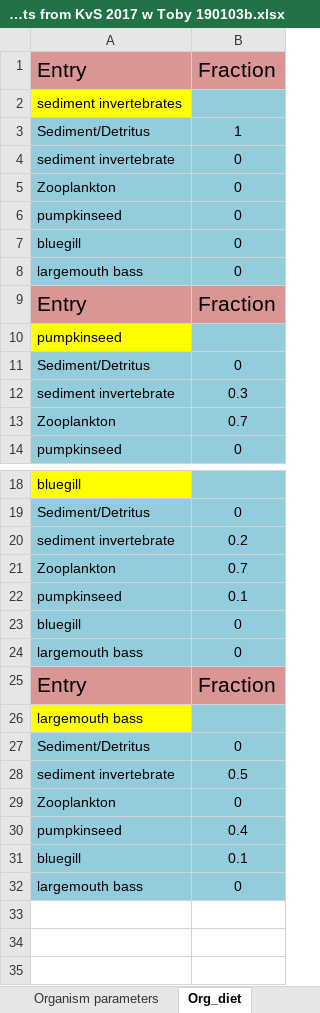
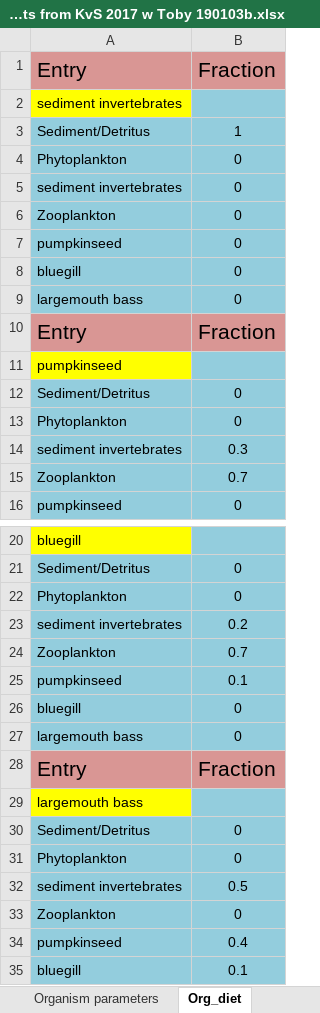
Before and after one commit to totorotoby/FishRand, an Excel workbook: sheets/input/Pegan_Cove_South_Pond NSSC inputs from KvS 2017 w Toby 190103b.xlsx, sheet Org_diet, drawn as a sheet; only a part is shown, gaps mark what is left out; the shorter side is filled out with more unchanged rows; values as stored, in another font and other column widths than the file's, no borders; charts and pictures not drawn; addresses are those after the commit; the diff names each change by its address in the sheet, - before the commit and + after, or states it on an @@ line.

```diff
--- a/sheets/input/Pegan_Cove_South_Pond NSSC inputs from KvS 2017 w Toby 190103b.xlsx (sheet Org_diet)
+++ b/sheets/input/Pegan_Cove_South_Pond NSSC inputs from KvS 2017 w Toby 190103b.xlsx (sheet Org_diet)
+row 4: Phytoplankton | 0
-A5: sediment invertebrate
+A5: sediment invertebrates
+row 13: Phytoplankton | 0
-A14: sediment invertebrate
+A14: sediment invertebrates
+row 22: Phytoplankton | 0
-A23: sediment invertebrate
+A23: sediment invertebrates
+row 31: Phytoplankton | 0
-A32: sediment invertebrate
+A32: sediment invertebrates
```
Also changed, not shown: sheet Sample_Sites, charts or pictures, sheets/input/Arnot_match.xlsx, sheets/input/Pegan_Cove_South_Pond NSSC inputs from KvS 2017 w Toby 190103f.xlsx, 21 other files.
